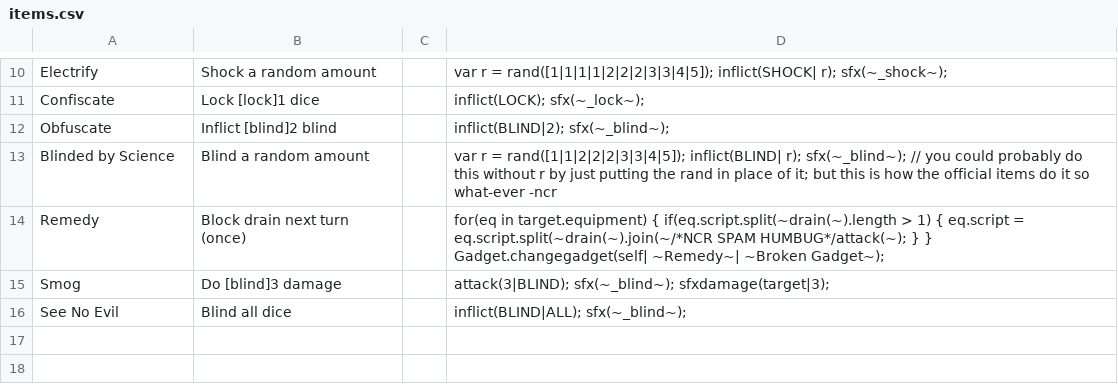
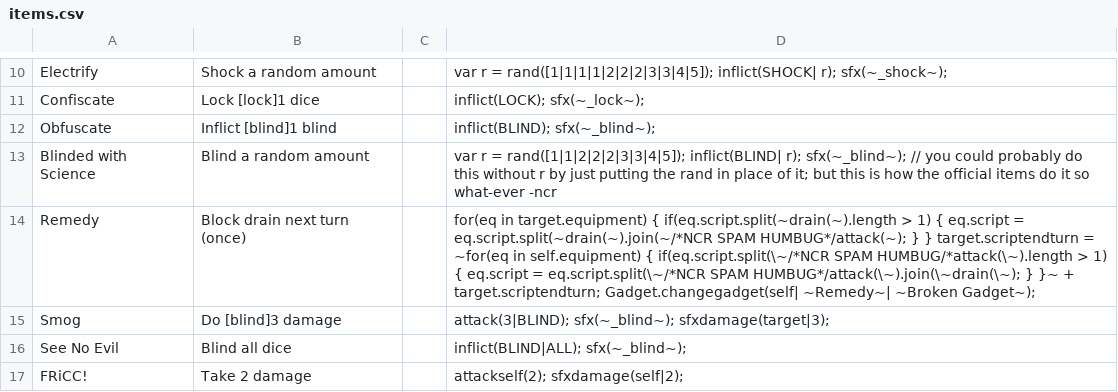
Before and after one commit to ncrecc/moreswaps, a CSV file: _append/data/text/items.csv, drawn as a sheet; only a part is shown, gaps mark what is left out.

```diff
--- a/_append/data/text/items.csv
+++ b/_append/data/text/items.csv
@@ -11,6 +11,7 @@ Electrify,Shock a random amount,,var r = rand([1|1|1|1|2|2|2|3|3|4|5]); inflict(
 Confiscate,Lock [lock]1 dice,,inflict(LOCK); sfx(~_lock~);
-Obfuscate,Inflict [blind]2 blind,,inflict(BLIND|2); sfx(~_blind~);
-Blinded by Science,Blind a random amount,,var r = rand([1|1|2|2|2|3|3|4|5]); inflict(BLIND| r); sfx(~_blind~); // you could probably do this without r by just putting the rand in place of it; but this is how the official items do it so what-ever -ncr
-Remedy,Block drain next turn (once),,for(eq in target.equipment) { if(eq.script.split(~drain(~).length > 1) { eq.script = eq.script.split(~drain(~).join(~/*NCR SPAM HUMBUG*/attack(~); } } Gadget.changegadget(self| ~Remedy~| ~Broken Gadget~);
+Obfuscate,Inflict [blind]1 blind,,inflict(BLIND); sfx(~_blind~);
+Blinded with Science,Blind a random amount,,var r = rand([1|1|2|2|2|3|3|4|5]); inflict(BLIND| r); sfx(~_blind~); // you could probably do this without r by just putting the rand in place of it; but this is how the official items do it so what-ever -ncr
+Remedy,Block drain next turn (once),,for(eq in target.equipment) { if(eq.script.split(~drain(~).length > 1) { eq.script = eq.script.split(~drain(~).join(~/*NCR SPAM HUMBUG*/attack(~); } } target.scriptendturn = ~for(eq in self.equipment) { if(eq.script.split(\~/*NCR SPAM HUMBUG/*attack(\~).length > 1) { eq.script = eq.script.split(\~/*NCR SPAM HUMBUG*/attack(\~).join(\~drain(\~); } }~ + target.scriptendturn; Gadget.changegadget(self| ~Remedy~| ~Broken Gadget~);
 Smog,Do [blind]3 damage,,attack(3|BLIND); sfx(~_blind~); sfxdamage(target|3);
 See No Evil,Blind all dice,,inflict(BLIND|ALL); sfx(~_blind~);
+FRiCC!,Take 2 damage,,attackself(2); sfxdamage(self|2);
```
Also changed, not shown: _append/data/text/remix.csv, 2 other files.
